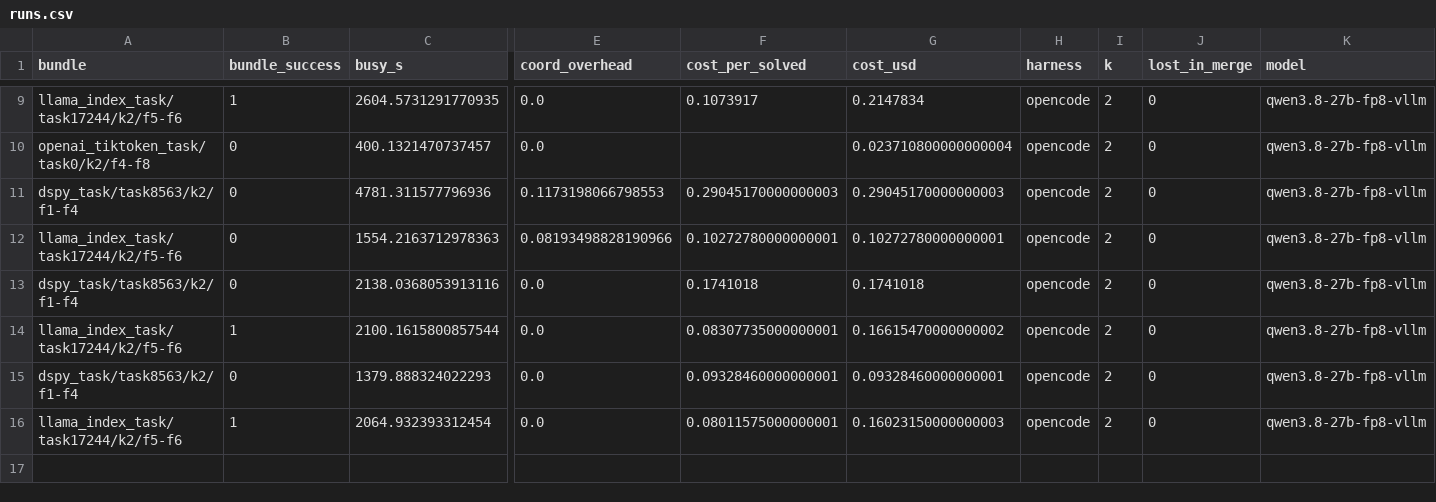
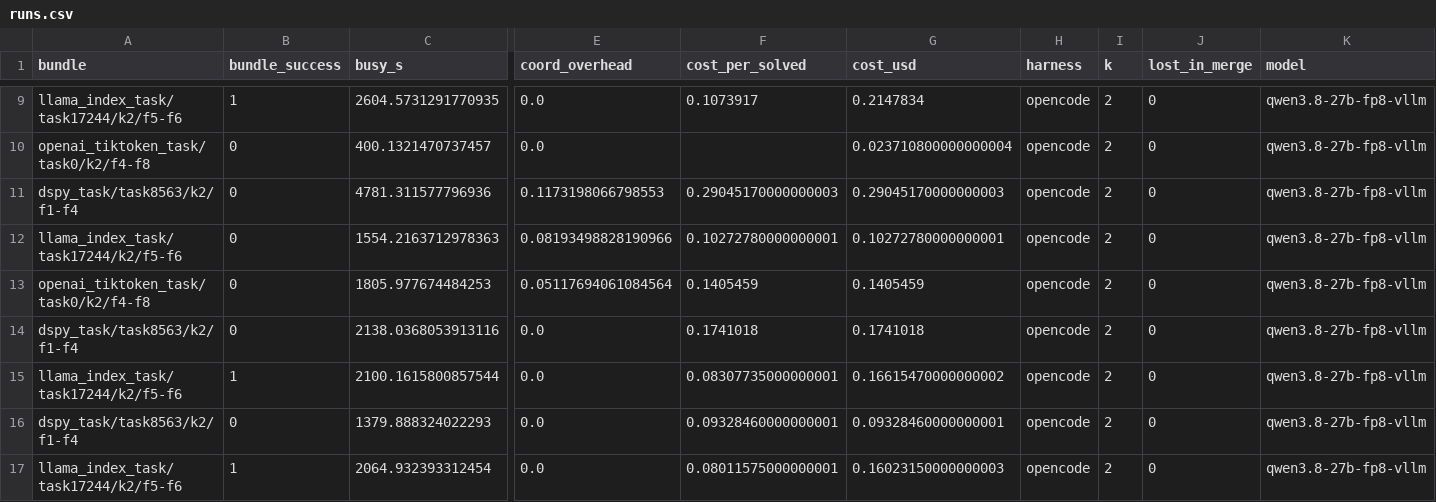
Before and after one commit to vishesh312/autose-project, a CSV file: results/qwen27b_core_fp8/runs.csv, drawn as a sheet; only a part is shown, gaps mark what is left out; rows hold the shown columns only; the diff names each change by its address in the sheet, - before the commit and + after, or states it on an @@ line.

Commit message:
Add qwen27b_core_fp8 result: S3 on openai_tiktoken_task/task0/k2/f4-f8

```diff
--- a/results/qwen27b_core_fp8/runs.csv
+++ b/results/qwen27b_core_fp8/runs.csv
+row 13: openai_tiktoken_task/task0/k2/f4-f8 | 0 | 1805.977674484253 | 0.05117694061084564 | 0.1405459 | 0.1405459 | opencode | 2 | 0 | qwen3.8-27b-fp8-vllm
```
Also changed, not shown: 38 other files.
